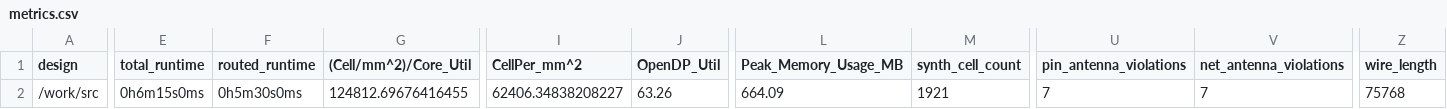
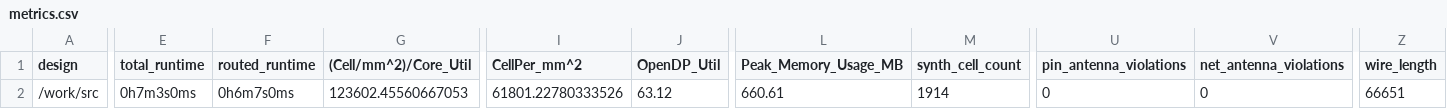
Before and after one commit to TinyTapeout/tinytapeout-05, a CSV file: projects/tt_um_ja1tye_sound_generator/metrics.csv, drawn as a sheet; only a part is shown, gaps mark what is left out; the diff covers the shown part only; the diff names each change by its address in the sheet, - before the commit and + after, or states it on an @@ line.

Commit message:
feat: update project tt_um_ja1tye_sound_generator from JA1TYE/tt05-TYE-tone-generator
Commit: cf77ffb47429130d903c3fff620263bfc4022d7b
Workflow: https://github.com/JA1TYE/tt05-TYE-tone-generator/actions/runs/6755895423

```diff
--- a/projects/tt_um_ja1tye_sound_generator/metrics.csv
+++ b/projects/tt_um_ja1tye_sound_generator/metrics.csv
-E2 (total_runtime): 0h6m15s0ms
+E2 (total_runtime): 0h7m3s0ms
-F2 (routed_runtime): 0h5m30s0ms
+F2 (routed_runtime): 0h6m7s0ms
-G2 ((Cell/mm^2)/Core_Util): 124812.69676416455
+G2 ((Cell/mm^2)/Core_Util): 123602.45560667053
-I2 (CellPer_mm^2): 62406.34838208227
+I2 (CellPer_mm^2): 61801.22780333526
-J2 (OpenDP_Util): 63.26
+J2 (OpenDP_Util): 63.12
-L2 (Peak_Memory_Usage_MB): 664.09
+L2 (Peak_Memory_Usage_MB): 660.61
-M2 (synth_cell_count): 1921
+M2 (synth_cell_count): 1914
-U2 (pin_antenna_violations): 7
+U2 (pin_antenna_violations): 0
-V2 (net_antenna_violations): 7
+V2 (net_antenna_violations): 0
-Z2 (wire_length): 75768
+Z2 (wire_length): 66651
```
Also changed, not shown: 19 edited cells elsewhere in this file, 6 other files.
